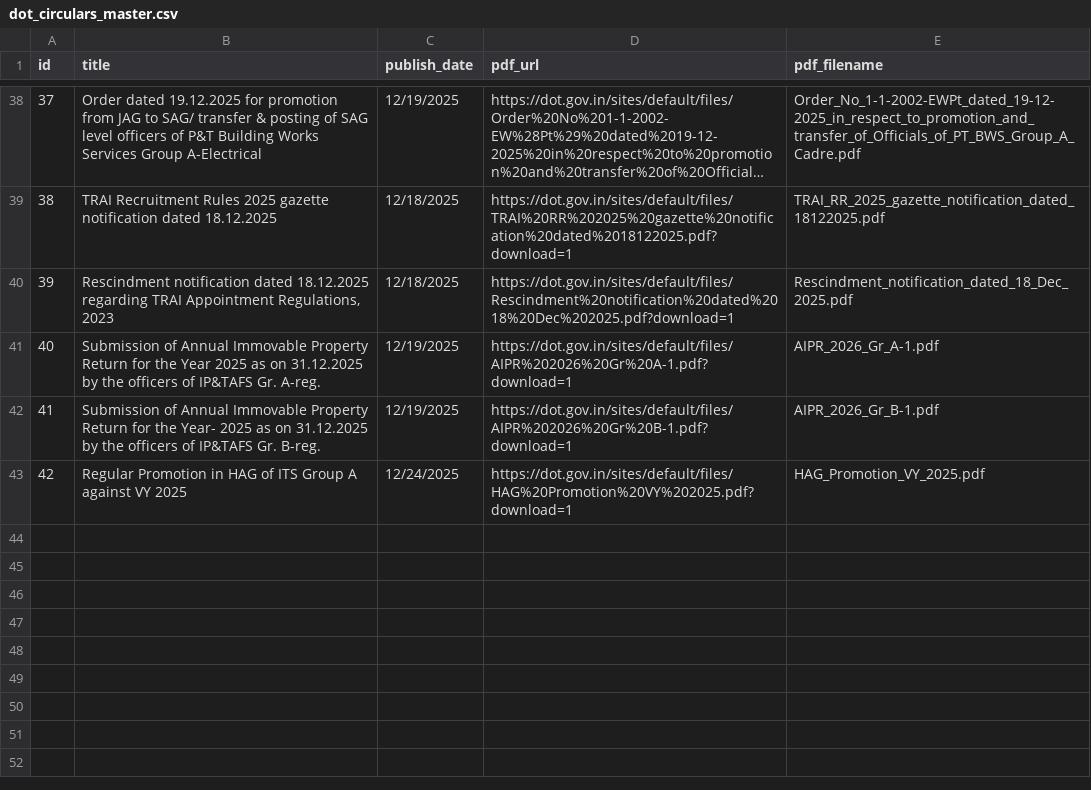
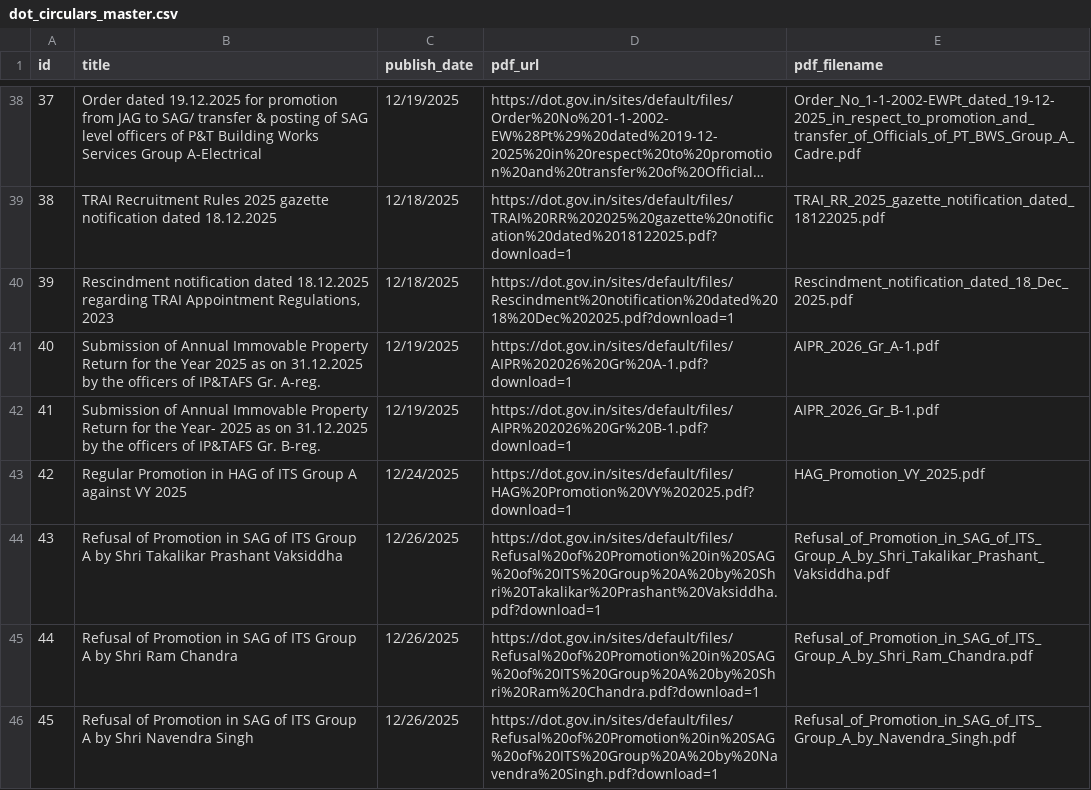
Before and after one commit to Legaltech-TL/trilegal-regulatory-updates, a CSV file: data/dot_circulars_master.csv, drawn as a sheet; only a part is shown, gaps mark what is left out; long unchanged cells end in ….

```diff
--- a/data/dot_circulars_master.csv
+++ b/data/dot_circulars_master.csv
@@ -43 +43,4 @@ id,title,publish_date,pdf_url,pdf_filename
 42,Regular Promotion in HAG of ITS Group A against VY 2025,12/24/2025,https://dot.gov.in/sites/default/files/HAG%20Promotion%20VY%202025.pdf?download=1,HAG_Promotion_VY_2025.pdf
+43,Refusal of Promotion in SAG of ITS Group A by Shri Takalikar Prashant Vaksiddha,12/26/2025,https://dot.gov.in/sites/default/files/Refusal%20of%20Promotion%20in%20SAG%20of%20ITS%20Group%20A%20by%20Shri%20Takalikar%20Prashant%20Vaksiddha.pdf?download=1,Refusal_of_Promotion_in_SAG_of_ITS_Group_A_by_Shri_Takalikar_Prashant_Vaksiddha.pdf
+44,Refusal of Promotion in SAG of ITS Group A by Shri Ram Chandra,12/26/2025,https://dot.gov.in/sites/default/files/Refusal%20of%20Promotion%20in%20SAG%20of%20ITS%20Group%20A%20by%20Shri%20Ram%20Chandra.pdf?download=1,Refusal_of_Promotion_in_SAG_of_ITS_Group_A_by_Shri_Ram_Chandra.pdf
+45,Refusal of Promotion in SAG of ITS Group A by Shri Navendra Singh,12/26/2025,https://dot.gov.in/sites/default/files/Refusal%20of%20Promotion%20in%20SAG%20of%20ITS%20Group%20A%20by%20Navendra%20Singh.pdf?download=1,Refusal_of_Promotion_in_SAG_of_ITS_Group_A_by_Navendra_Singh.pdf
```
Also changed, not shown: 1 other file.
